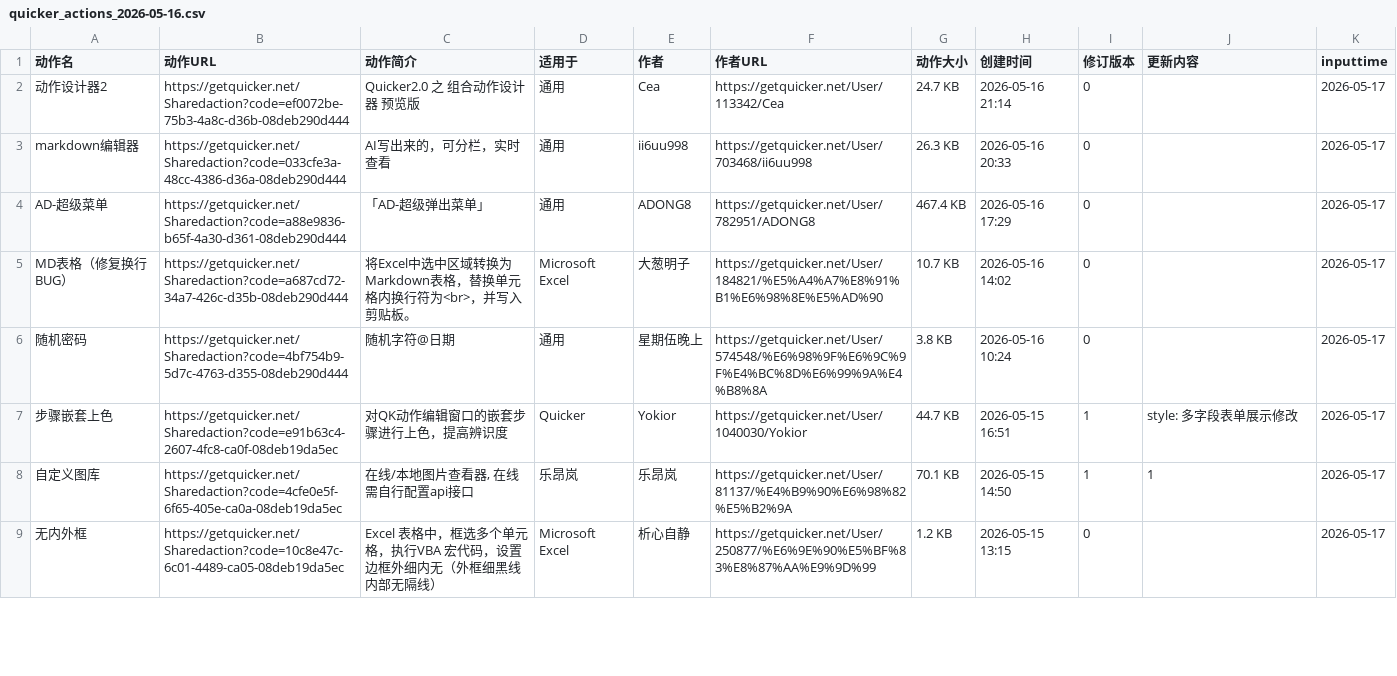
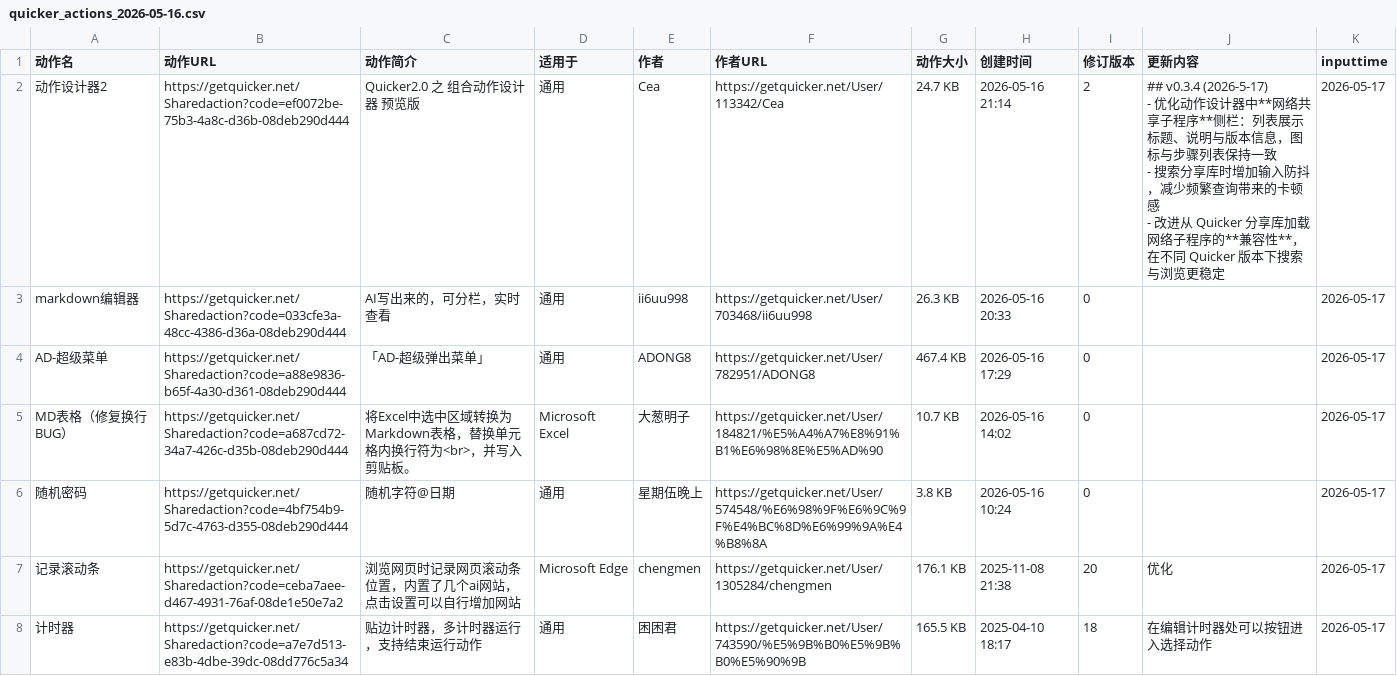
Before and after one commit to zzzzls/QuckerActionDailyUp, a CSV file: data/csv/quicker_actions_2026-05-16.csv, drawn as a sheet; only a part is shown; the diff covers the shown part only.

```diff
--- a/data/csv/quicker_actions_2026-05-16.csv
+++ b/data/csv/quicker_actions_2026-05-16.csv
@@ -1,3 +1,8 @@
 动作名,动作URL,动作简介,适用于,作者,作者URL,动作大小,创建时间,修订版本,更新内容,inputtime
-动作设计器2,https://getquicker.net/Sharedaction?code=ef0072be-75b3-4a8c-d36b-08deb290d444,Quicker2.0 之 组合动作设计器 预览版,通用,Cea,https://getquicker.net/User/113342/Cea,24.7 KB,2026-05-16 21:14,0,,2026-05-17
+动作设计器2,https://getquicker.net/Sharedaction?code=ef0072be-75b3-4a8c-d36b-08deb290d444,Quicker2.0 之 组合动作设计器 预览版,通用,Cea,https://getquicker.net/User/113342/Cea,24.7 KB,2026-05-16 21:14,2,"## v0.3.4 (2026-5-17)
+
+- 优化动作设计器中**网络共享子程序**侧栏：列表展示标题、说明与版本信息，图标与步骤列表保持一致
+- 搜索分享库时增加输入防抖，减少频繁查询带来的卡顿感
+- 改进从 Quicker 分享库加载网络子程序的**兼容性**，在不同 Quicker 版本下搜索与浏览更稳定
+",2026-05-17
 markdown编辑器,https://getquicker.net/Sharedaction?code=033cfe3a-48cc-4386-d36a-08deb290d444,AI写出来的，可分栏，实时查看,通用,ii6uu998,https://getquicker.net/User/703468/ii6uu998,26.3 KB,2026-05-16 20:33,0,,2026-05-17
@@ -6,4 +11,3 @@ MD表格（修复换行BUG）,https://getquicker.net/Sharedaction?code=a687cd72-
 随机密码,https://getquicker.net/Sharedaction?code=4bf754b9-5d7c-4763-d355-08deb290d444,随机字符@日期,通用,星期伍晚上,https://getquicker.net/User/574548/%E6%98%9F%E6%9C%9F%E4%BC%8D%E6%99%9A%E4%B8%8A,3.8 KB,2026-05-16 10:24,0,,2026-05-17
-步骤嵌套上色,https://getquicker.net/Sharedaction?code=e91b63c4-2607-4fc8-ca0f-08deb19da5ec, 对QK动作编辑窗口的嵌套步骤进行上色，提高辨识度,Quicker,Yokior,https://getquicker.net/User/1040030/Yokior,44.7 KB,2026-05-15 16:51,1,style: 多字段表单展示修改,2026-05-17
-自定义图库,https://getquicker.net/Sharedaction?code=4cfe0e5f-6f65-405e-ca0a-08deb19da5ec,"在线/本地图片查看器, 在线需自行配置api接口",乐昂岚,乐昂岚,https://getquicker.net/User/81137/%E4%B9%90%E6%98%82%E5%B2%9A,70.1 KB,2026-05-15 14:50,1,1,2026-05-17
-无内外框,https://getquicker.net/Sharedaction?code=10c8e47c-6c01-4489-ca05-08deb19da5ec,Excel 表格中，框选多个单元格，执行VBA 宏代码，设置边框外细内无（外框细黑线 内部无隔线）,Microsoft Excel,析心自静,https://getquicker.net/User/250877/%E6%9E%90%E5%BF%83%E8%87%AA%E9%9D%99,1.2 KB,2026-05-15 13:15,0,,2026-05-17
+记录滚动条,https://getquicker.net/Sharedaction?code=ceba7aee-d467-4931-76af-08de1e50e7a2,浏览网页时记录网页滚动条位置，内置了几个ai网站，点击设置可以自行增加网站,Microsoft Edge,chengmen,https://getquicker.net/User/1305284/chengmen,176.1 KB,2025-11-08 21:38,20,优化,2026-05-17
+计时器,https://getquicker.net/Sharedaction?code=a7e7d513-e83b-4dbe-39dc-08dd776c5a34,贴边计时器，多计时器运行，支持结束运行动作,通用,困困君,https://getquicker.net/User/743590/%E5%9B%B0%E5%9B%B0%E5%90%9B,165.5 KB,2025-04-10 18:17,18,在编辑计时器处可以按钮进入选择动作,2026-05-17
```
Also changed, not shown: 5 added rows and 6 removed rows elsewhere in this file, 2 other files.
